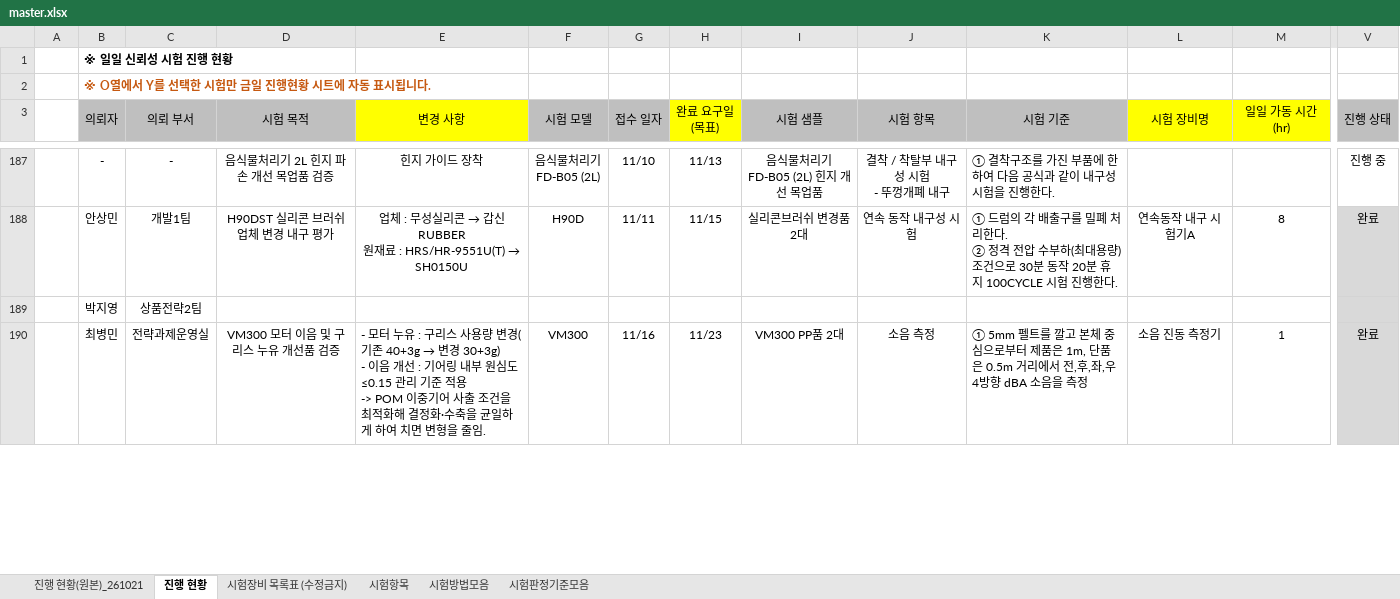
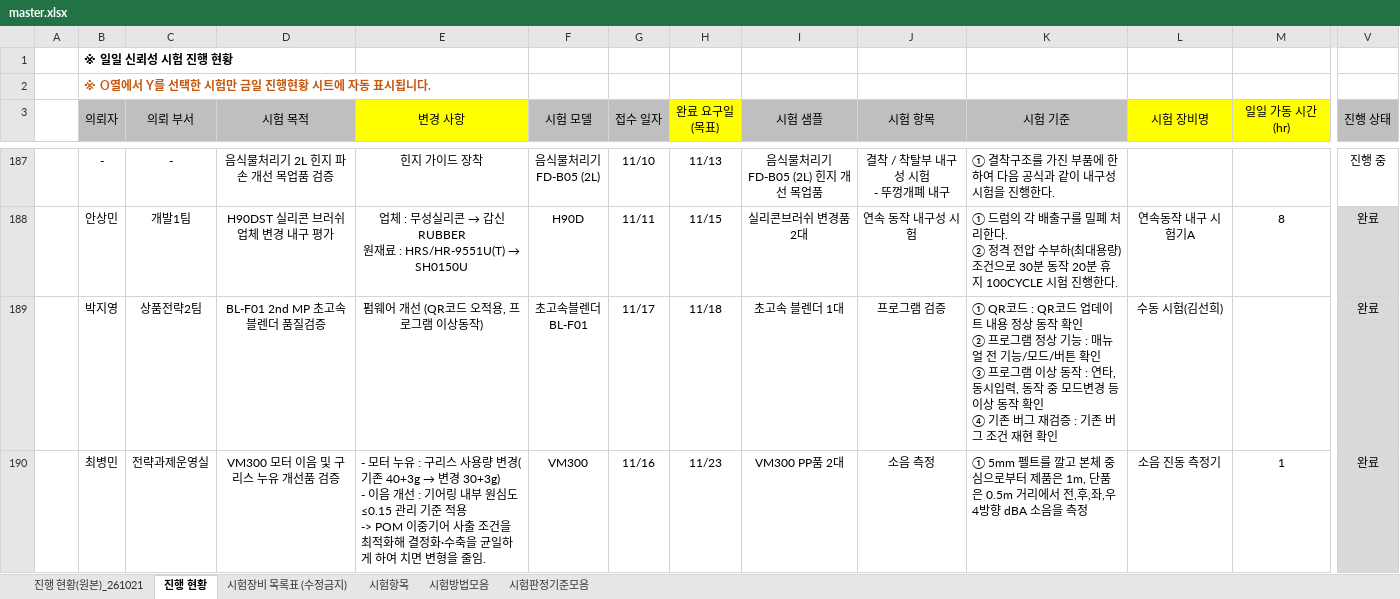
Before and after one commit to simjb23-oss/hurom-reliability, an Excel workbook: master.xlsx, sheet 진행 현황, drawn as a sheet; only a part is shown, gaps mark what is left out; values as stored, in another font and other column widths than the file's, no borders; removed rows and columns are numbered as before the commit, all else as after; rows hold the shown columns only; ↵ is a line break in a cell; the diff covers the shown part only; the diff names each change by its address in the sheet, - before the commit and + after, or states it on an @@ line.

Commit message:
Master 동기화 2026-11-18T05:28:09Z

```diff
--- a/master.xlsx (sheet 진행 현황)
+++ b/master.xlsx (sheet 진행 현황)
-row 189:  | 박지영 | 상품전략2팀
+row 189:  | 박지영 | 상품전략2팀 | BL-F01 2nd MP 초고속 블렌더 품질검증 | 펌웨어 개선 (QR코드 오적용, 프로그램 이상동작) | 초고속블렌더 ↵ BL-F01 | 11/17 | 11/18 | 초고속 블렌더 1대 | 프로그램 검증 | ① QR코드 : QR코드 업데이트 내용 정상 동작 확인 ↵ ② 프로그램 정상 기능 : 매뉴얼 전 기능/모드/버튼 확인 ↵ ③ 프로그램 이상 동작 : 연타, 동시입력, 동작 중 모드변경 등 이상 동작 확인 ↵ ④ 기존 버그 재검증 : 기존 버그 조건 재현 확인 | 수동 시험(김선희) |  | 완료
```
Also changed, not shown: 1 edited cell elsewhere in this sheet, formulas that keep their value, 1 other file.
